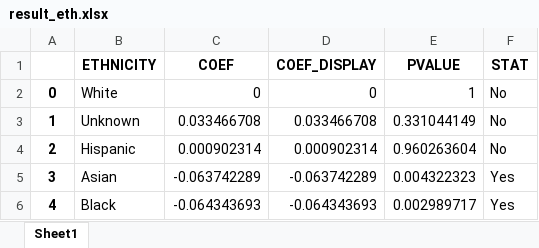
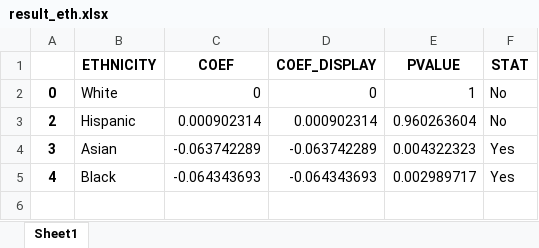
Before and after one commit to startupcode001/payequity, an Excel workbook: result_eth.xlsx, sheet Sheet1, drawn as a sheet; values as stored, in another font and other column widths than the file's, no borders; the diff names each change by its address in the sheet, - before the commit and + after, or states it on an @@ line.

```diff
--- a/result_eth.xlsx (sheet Sheet1)
+++ b/result_eth.xlsx (sheet Sheet1)
-row 3: 1 | Unknown | 0.033466708 | 0.033466708 | 0.331044149 | No
```
Also changed, not shown: Developement/Developement.xlsx, budget_gap.xlsx, 8 other files.
